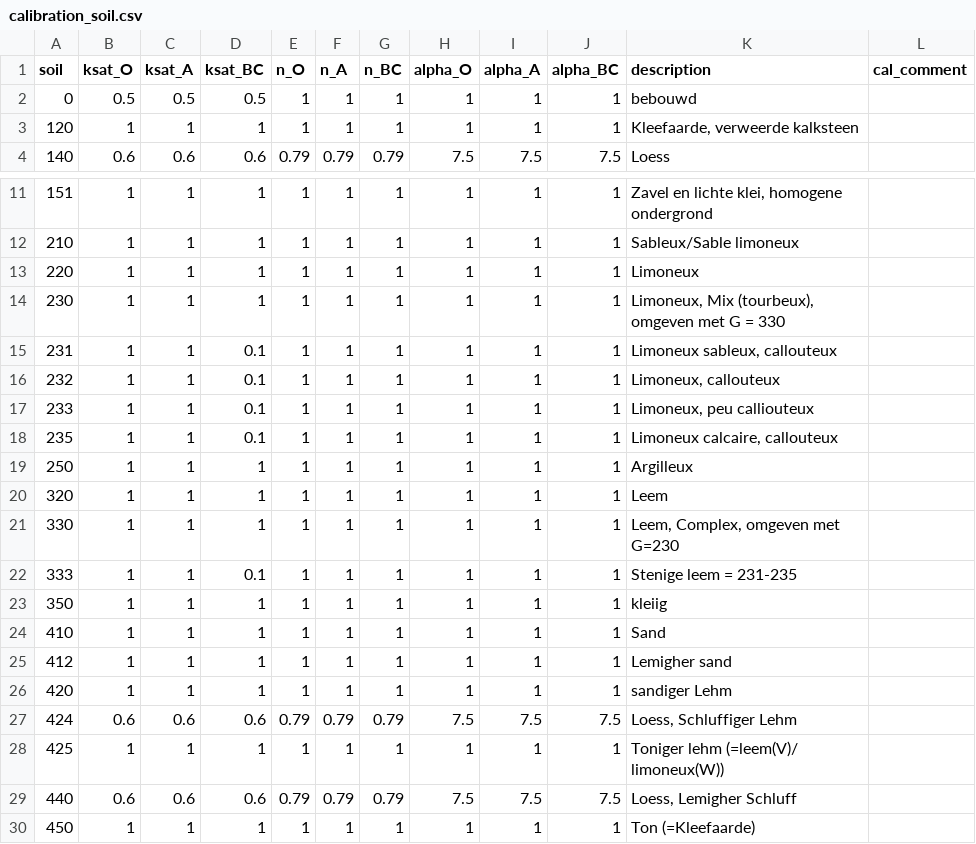
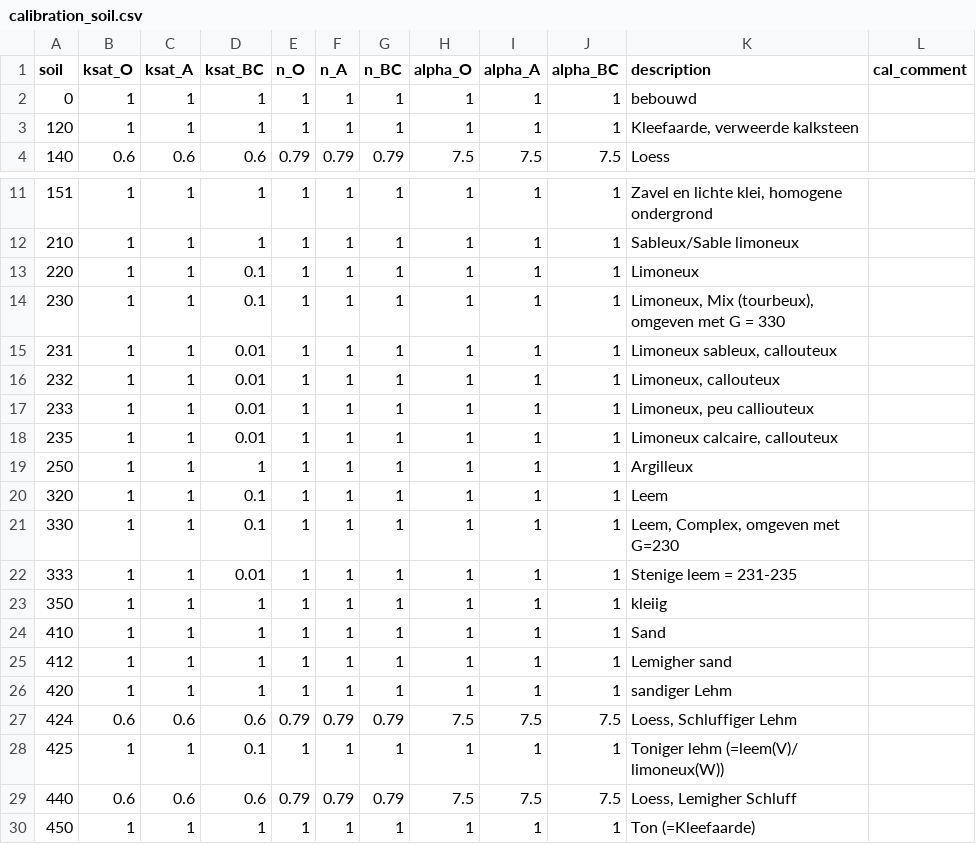
Before and after one commit to mcommelin/Geuldal_NBS_simulations, a CSV file: sources/setup/calibration/calibration_soil.csv, drawn as a sheet; only a part is shown, gaps mark what is left out.

Commit message:
DF=1.1 toegevoegd in swatre_input.R calibratie landuse en soils csv iets aangepast

```diff
--- a/sources/setup/calibration/calibration_soil.csv
+++ b/sources/setup/calibration/calibration_soil.csv
@@ -1,3 +1,3 @@
 soil,ksat_O,ksat_A,ksat_BC,n_O,n_A,n_BC,alpha_O,alpha_A,alpha_BC,description,cal_comment
-0,0.5,0.5,0.5,1,1,1,1,1,1,bebouwd,
+0,1,1,1,1,1,1,1,1,1,bebouwd,
 120,1,1,1,1,1,1,1,1,1,"Kleefaarde, verweerde kalksteen",
@@ -12,12 +12,12 @@ soil,ksat_O,ksat_A,ksat_BC,n_O,n_A,n_BC,alpha_O,alpha_A,alpha_BC,description,cal
 210,1,1,1,1,1,1,1,1,1,Sableux/Sable limoneux,
-220,1,1,1,1,1,1,1,1,1,Limoneux,
-230,1,1,1,1,1,1,1,1,1,"Limoneux, Mix (tourbeux), omgeven met G = 330",
-231,1,1,0.1,1,1,1,1,1,1,"Limoneux sableux, callouteux",
-232,1,1,0.1,1,1,1,1,1,1,"Limoneux, callouteux",
-233,1,1,0.1,1,1,1,1,1,1,"Limoneux, peu calliouteux",
-235,1,1,0.1,1,1,1,1,1,1,"Limoneux calcaire, callouteux",
+220,1,1,0.1,1,1,1,1,1,1,Limoneux,
+230,1,1,0.1,1,1,1,1,1,1,"Limoneux, Mix (tourbeux), omgeven met G = 330",
+231,1,1,0.01,1,1,1,1,1,1,"Limoneux sableux, callouteux",
+232,1,1,0.01,1,1,1,1,1,1,"Limoneux, callouteux",
+233,1,1,0.01,1,1,1,1,1,1,"Limoneux, peu calliouteux",
+235,1,1,0.01,1,1,1,1,1,1,"Limoneux calcaire, callouteux",
 250,1,1,1,1,1,1,1,1,1,Argilleux,
-320,1,1,1,1,1,1,1,1,1,Leem,
-330,1,1,1,1,1,1,1,1,1,"Leem, Complex, omgeven met G=230",
-333,1,1,0.1,1,1,1,1,1,1,Stenige leem = 231-235,
+320,1,1,0.1,1,1,1,1,1,1,Leem,
+330,1,1,0.1,1,1,1,1,1,1,"Leem, Complex, omgeven met G=230",
+333,1,1,0.01,1,1,1,1,1,1,Stenige leem = 231-235,
 350,1,1,1,1,1,1,1,1,1,kleiig,
@@ -27,3 +27,3 @@ soil,ksat_O,ksat_A,ksat_BC,n_O,n_A,n_BC,alpha_O,alpha_A,alpha_BC,description,cal
 424,0.6,0.6,0.6,0.79,0.79,0.79,7.5,7.5,7.5,"Loess, Schluffiger Lehm",
-425,1,1,1,1,1,1,1,1,1,Toniger lehm (=leem(V)/ limoneux(W)),
+425,1,1,0.1,1,1,1,1,1,1,Toniger lehm (=leem(V)/ limoneux(W)),
 440,0.6,0.6,0.6,0.79,0.79,0.79,7.5,7.5,7.5,"Loess, Lemigher Schluff",
```
Also changed, not shown: 4 other files.
